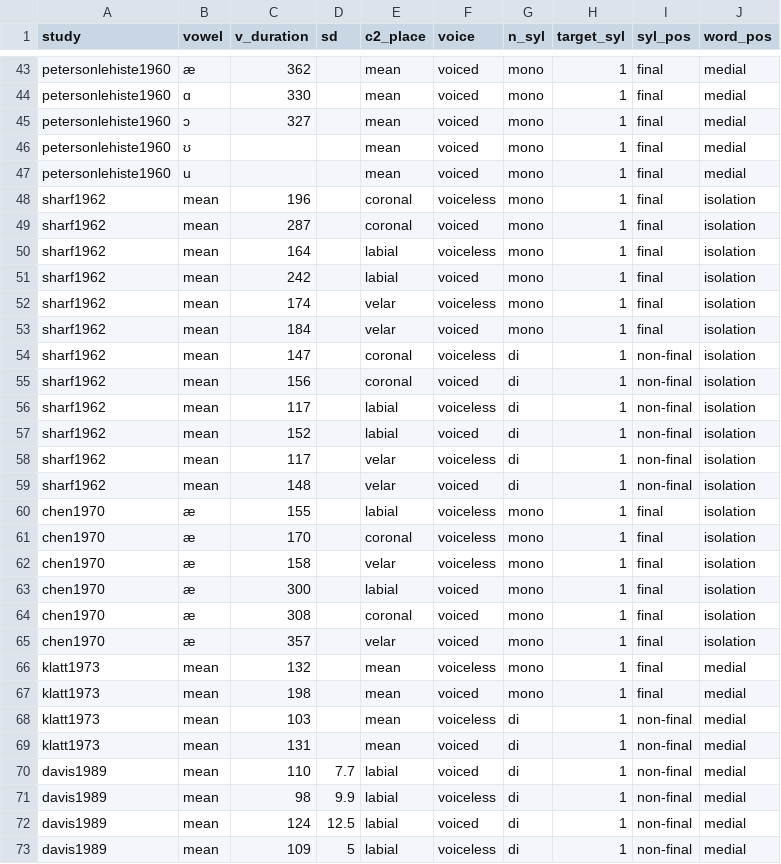
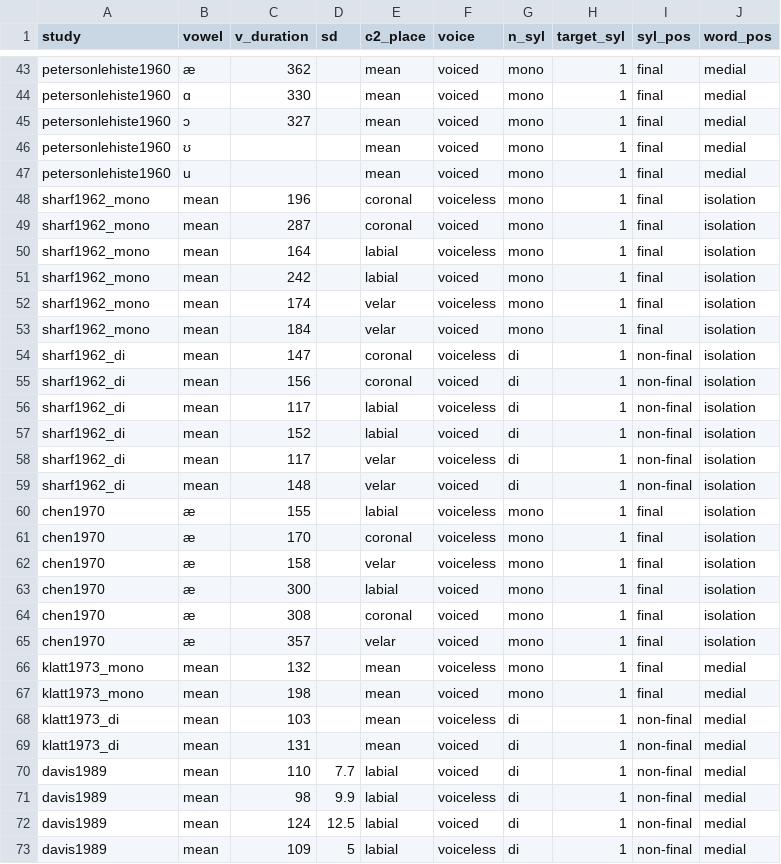
Before and after one commit to stefanocoretta/phd-project, a CSV file: english-ve-meta/stressed.csv, drawn as a sheet; only a part is shown, gaps mark what is left out.

Commit message:
Update stressed.csv
Separate data in studies that have both mono- and disyllabic words.

```diff
--- a/english-ve-meta/stressed.csv
+++ b/english-ve-meta/stressed.csv
@@ -47,14 +47,14 @@ petersonlehiste1960,ʊ,,,mean,voiced,mono,1,final,medial
 petersonlehiste1960,u,,,mean,voiced,mono,1,final,medial
-sharf1962,mean,196,,coronal,voiceless,mono,1,final,isolation
-sharf1962,mean,287,,coronal,voiced,mono,1,final,isolation
-sharf1962,mean,164,,labial,voiceless,mono,1,final,isolation
-sharf1962,mean,242,,labial,voiced,mono,1,final,isolation
-sharf1962,mean,174,,velar,voiceless,mono,1,final,isolation
-sharf1962,mean,184,,velar,voiced,mono,1,final,isolation
-sharf1962,mean,147,,coronal,voiceless,di,1,non-final,isolation
-sharf1962,mean,156,,coronal,voiced,di,1,non-final,isolation
-sharf1962,mean,117,,labial,voiceless,di,1,non-final,isolation
-sharf1962,mean,152,,labial,voiced,di,1,non-final,isolation
-sharf1962,mean,117,,velar,voiceless,di,1,non-final,isolation
-sharf1962,mean,148,,velar,voiced,di,1,non-final,isolation
+sharf1962_mono,mean,196,,coronal,voiceless,mono,1,final,isolation
+sharf1962_mono,mean,287,,coronal,voiced,mono,1,final,isolation
+sharf1962_mono,mean,164,,labial,voiceless,mono,1,final,isolation
+sharf1962_mono,mean,242,,labial,voiced,mono,1,final,isolation
+sharf1962_mono,mean,174,,velar,voiceless,mono,1,final,isolation
+sharf1962_mono,mean,184,,velar,voiced,mono,1,final,isolation
+sharf1962_di,mean,147,,coronal,voiceless,di,1,non-final,isolation
+sharf1962_di,mean,156,,coronal,voiced,di,1,non-final,isolation
+sharf1962_di,mean,117,,labial,voiceless,di,1,non-final,isolation
+sharf1962_di,mean,152,,labial,voiced,di,1,non-final,isolation
+sharf1962_di,mean,117,,velar,voiceless,di,1,non-final,isolation
+sharf1962_di,mean,148,,velar,voiced,di,1,non-final,isolation
 chen1970,æ,155,,labial,voiceless,mono,1,final,isolation
@@ -65,6 +65,6 @@ chen1970,æ,308,,coronal,voiced,mono,1,final,isolation
 chen1970,æ,357,,velar,voiced,mono,1,final,isolation
-klatt1973,mean,132,,mean,voiceless,mono,1,final,medial
-klatt1973,mean,198,,mean,voiced,mono,1,final,medial
-klatt1973,mean,103,,mean,voiceless,di,1,non-final,medial
-klatt1973,mean,131,,mean,voiced,di,1,non-final,medial
+klatt1973_mono,mean,132,,mean,voiceless,mono,1,final,medial
+klatt1973_mono,mean,198,,mean,voiced,mono,1,final,medial
+klatt1973_di,mean,103,,mean,voiceless,di,1,non-final,medial
+klatt1973_di,mean,131,,mean,voiced,di,1,non-final,medial
 davis1989,mean,110,7.7,labial,voiced,di,1,non-final,medial
```
